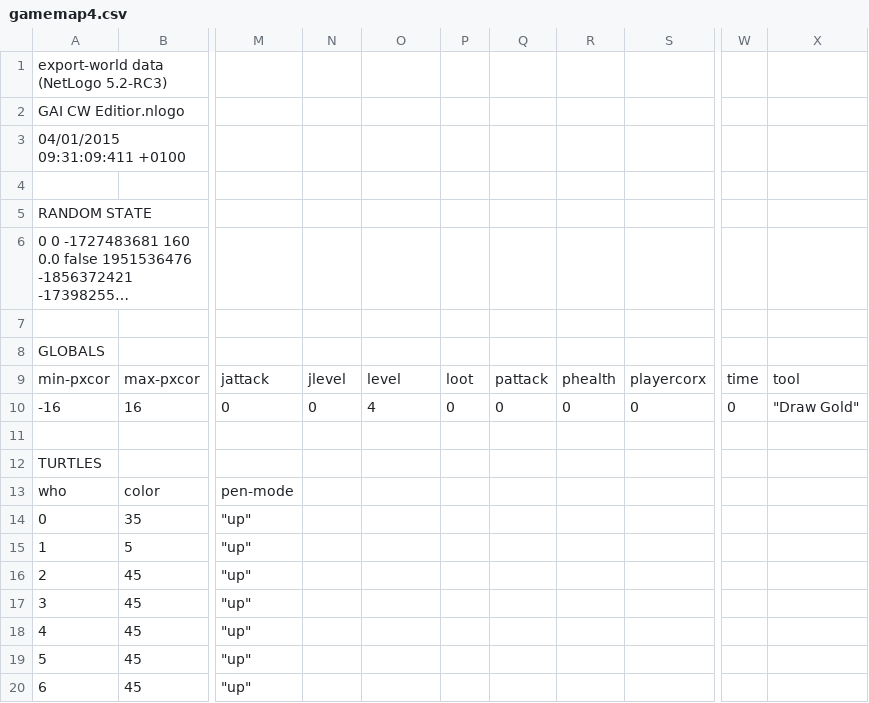
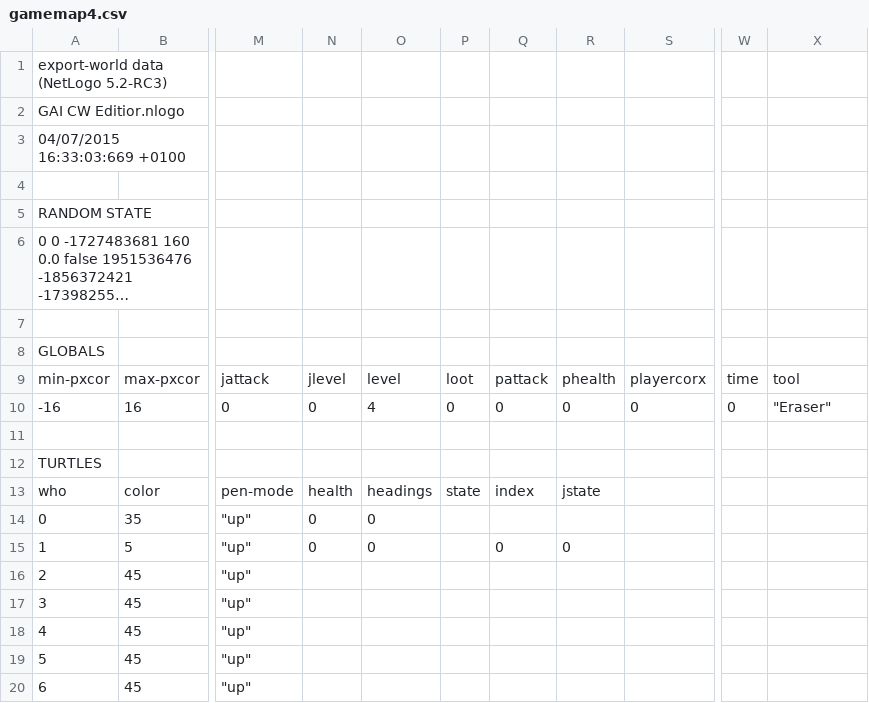
Before and after one commit to ckinne1771/GameAICoursework, a CSV file: gamemap4.csv, drawn as a sheet; only a part is shown, gaps mark what is left out; long unchanged cells end in …; the diff names each change by its address in the sheet, - before the commit and + after, or states it on an @@ line.

```diff
--- a/gamemap4.csv
+++ b/gamemap4.csv
-A3: 04/01/2015 09:31:09:411 +0100
+A3: 04/07/2015 16:33:03:669 +0100
-X10: "Draw Gold"
+X10: "Eraser"
-N13: (empty)
+N13: health
-O13: (empty)
+O13: headings
-P13: (empty)
+P13: state
-Q13: (empty)
+Q13: index
-R13: (empty)
+R13: jstate
-N14:N15: (empty)
+N14:N15: 0
-O14:O15: (empty)
+O14:O15: 0
-Q15: (empty)
+Q15: 0
-R15: (empty)
+R15: 0
```
Also changed, not shown: gamemap2.csv, gamemap3.csv, 1 other file.
